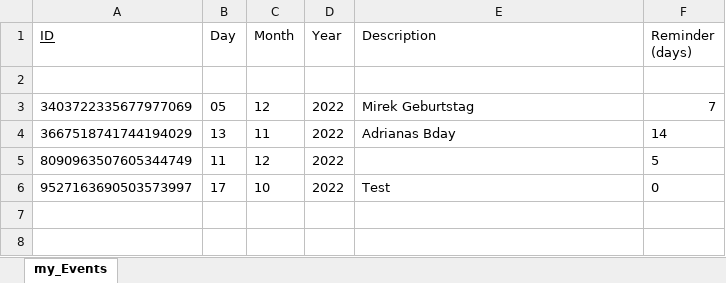
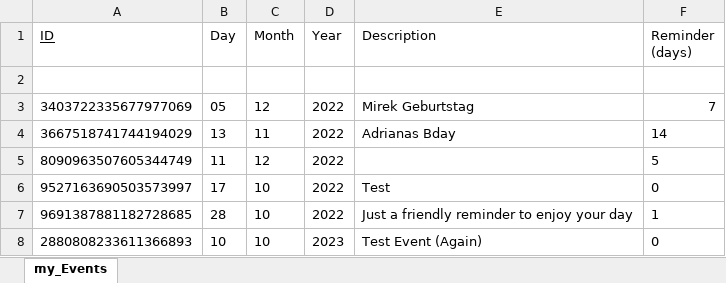
Before and after one commit to DennisB1109/MyPythonCalendar, an Excel workbook: my_Events.xlsx, sheet my_Events, drawn as a sheet; values as stored, in another font and other column widths than the file's, no borders; the diff names each change by its address in the sheet, - before the commit and + after, or states it on an @@ line.

Commit message:
Updated method to display all Events

```diff
--- a/my_Events.xlsx (sheet my_Events)
+++ b/my_Events.xlsx (sheet my_Events)
+row 7: 9691387881182728685 | 28 | 10 | 2022 | Just a friendly reminder to enjoy your day | 1
+row 8: 2880808233611366893 | 10 | 10 | 2023 | Test Event (Again) | 0
```
Also changed, not shown: 3 other files.
